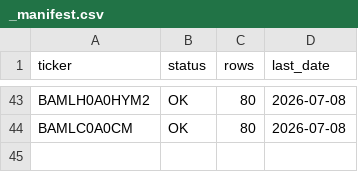
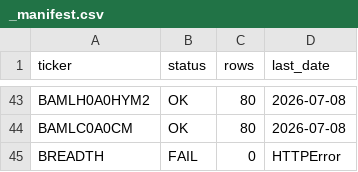
Before and after one commit to 8wy88kzpj9-pixel/hull-price-pipeline, a CSV file: data/_manifest.csv, drawn as a sheet; only a part is shown, gaps mark what is left out.

```diff
--- a/data/_manifest.csv
+++ b/data/_manifest.csv
@@ -44 +44,2 @@ BAMLH0A0HYM2,OK,80,2026-07-08
 BAMLC0A0CM,OK,80,2026-07-08
+BREADTH,FAIL,0,HTTPError
```
Also changed, not shown: data/vol_indices.csv, data/weekly_closes.csv.
